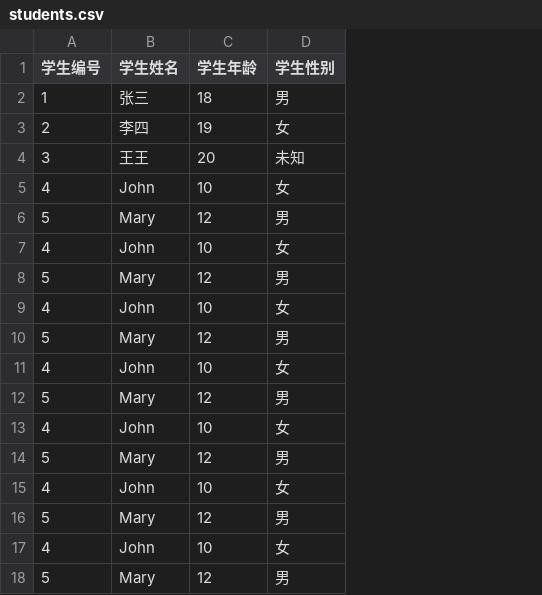
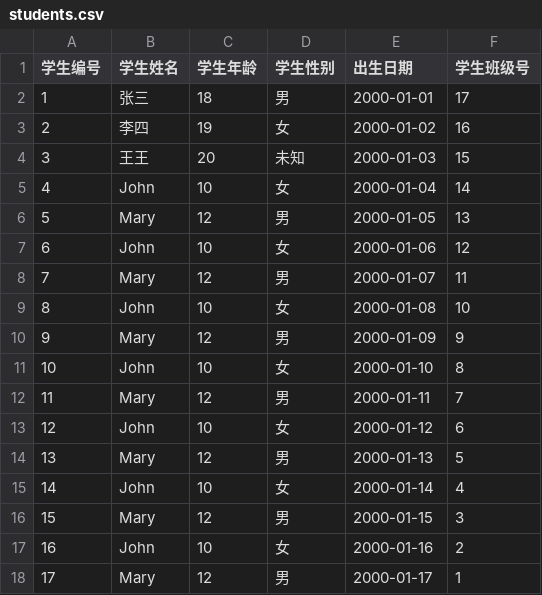
Before and after one commit to darrenluo1993/c-case, a CSV file: resources/students.csv, drawn as a sheet; the diff names each change by its address in the sheet, - before the commit and + after, or states it on an @@ line.

```diff
--- a/resources/students.csv
+++ b/resources/students.csv
+column E (出生日期), rows 2-18: 2000-01-01 | 2000-01-02 | 2000-01-03 | 2000-01-04 | 2000-01-05 | 2000-01-06 | 2000-01-07 | 2000-01-08 | 2000-01-09 | 2000-01-10 | 2000-01-11 | 2000-01-12 | 2000-01-13 | 2000-01-14 | 2000-01-15 | 2000-01-16 | 2000-01-17
+column F (学生班级号), rows 2-18: 17 | 16 | 15 | 14 | 13 | 12 | 11 | 10 | 9 | 8 | 7 | 6 | 5 | 4 | 3 | 2 | 1
-A7 (学生编号): 4
+A7 (学生编号): 6
-A8 (学生编号): 5
+A8 (学生编号): 7
-A9 (学生编号): 4
+A9 (学生编号): 8
-A10 (学生编号): 5
+A10 (学生编号): 9
-A11 (学生编号): 4
+A11 (学生编号): 10
-A12 (学生编号): 5
+A12 (学生编号): 11
-A13 (学生编号): 4
+A13 (学生编号): 12
-A14 (学生编号): 5
+A14 (学生编号): 13
-A15 (学生编号): 4
+A15 (学生编号): 14
-A16 (学生编号): 5
+A16 (学生编号): 15
-A17 (学生编号): 4
+A17 (学生编号): 16
-A18 (学生编号): 5
+A18 (学生编号): 17
```
Also changed, not shown: 27 other files.
